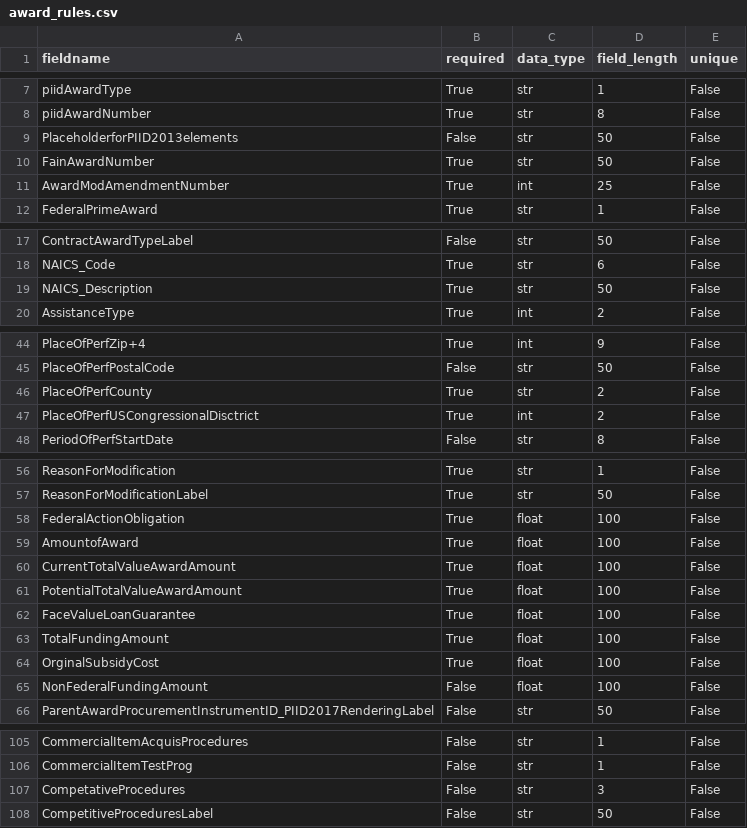
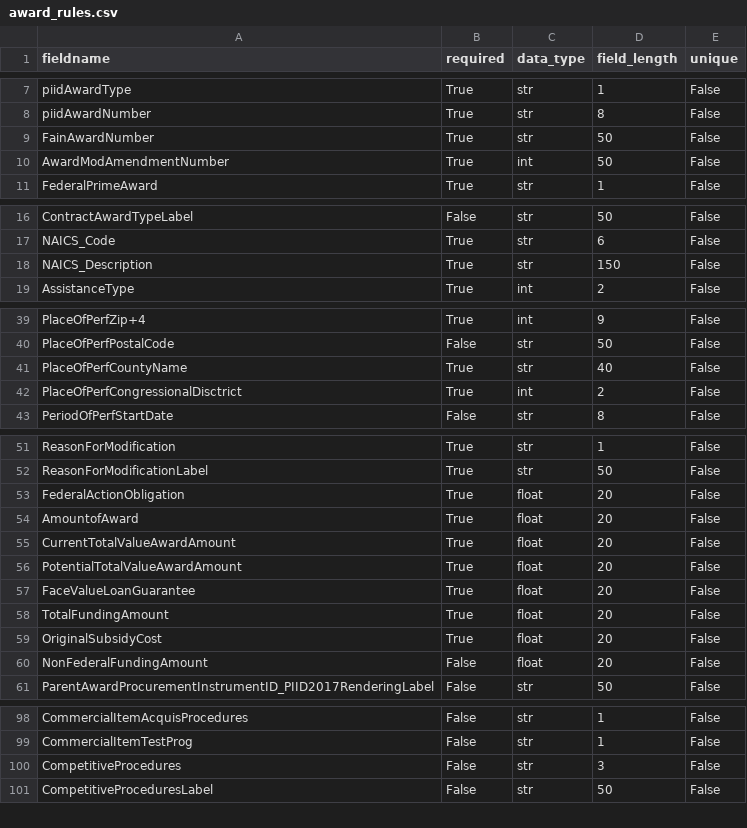
Before and after one commit to 18F/data-act-pilot, a CSV file: app/validator/rules/award_rules.csv, drawn as a sheet; only a part is shown, gaps mark what is left out; the diff covers the shown part only.

```diff
--- a/app/validator/rules/award_rules.csv
+++ b/app/validator/rules/award_rules.csv
@@ -8,5 +8,4 @@ piidAwardType,True,str,1,False
 piidAwardNumber,True,str,8,False
-PlaceholderforPIID2013elements,False,str,50,False
 FainAwardNumber,True,str,50,False
-AwardModAmendmentNumber,True,int,25,False
+AwardModAmendmentNumber,True,int,50,False
 FederalPrimeAward,True,str,1,False
@@ -18,3 +17,3 @@ ContractAwardTypeLabel,False,str,50,False
 NAICS_Code,True,str,6,False
-NAICS_Description,True,str,50,False
+NAICS_Description,True,str,150,False
 AssistanceType,True,int,2,False
@@ -45,4 +40,4 @@ PlaceOfPerfZip+4,True,int,9,False
 PlaceOfPerfPostalCode,False,str,50,False
-PlaceOfPerfCounty,True,str,2,False
-PlaceOfPerfUSCongressionalDisctrict,True,int,2,False
+PlaceOfPerfCountyName,True,str,40,False
+PlaceOfPerfCongressionalDisctrict,True,int,2,False
 PeriodOfPerfStartDate,False,str,8,False
@@ -57,10 +52,10 @@ ReasonForModification,True,str,1,False
 ReasonForModificationLabel,True,str,50,False
-FederalActionObligation,True,float,100,False
-AmountofAward,True,float,100,False
-CurrentTotalValueAwardAmount,True,float,100,False
-PotentialTotalValueAwardAmount,True,float,100,False
-FaceValueLoanGuarantee,True,float,100,False
-TotalFundingAmount,True,float,100,False
-OrginalSubsidyCost,True,float,100,False
-NonFederalFundingAmount,False,float,100,False
+FederalActionObligation,True,float,20,False
+AmountofAward,True,float,20,False
+CurrentTotalValueAwardAmount,True,float,20,False
+PotentialTotalValueAwardAmount,True,float,20,False
+FaceValueLoanGuarantee,True,float,20,False
+TotalFundingAmount,True,float,20,False
+OriginalSubsidyCost,True,float,20,False
+NonFederalFundingAmount,False,float,20,False
 ParentAwardProcurementInstrumentID_PIID2017RenderingLabel,False,str,50,False
@@ -106,3 +99,3 @@ CommercialItemAcquisProcedures,False,str,1,False
 CommercialItemTestProg,False,str,1,False
-CompetativeProcedures,False,str,3,False
+CompetitiveProcedures,False,str,3,False
 CompetitiveProceduresLabel,False,str,50,False
```
Also changed, not shown: 6 removed rows and 5 edited cells elsewhere in this file.
